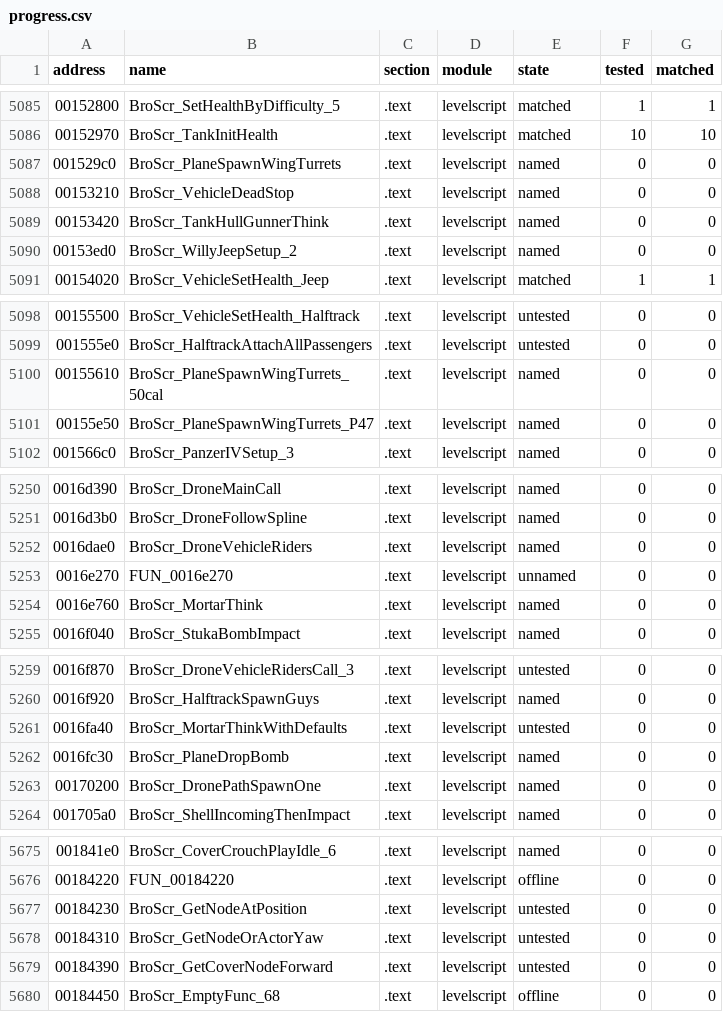
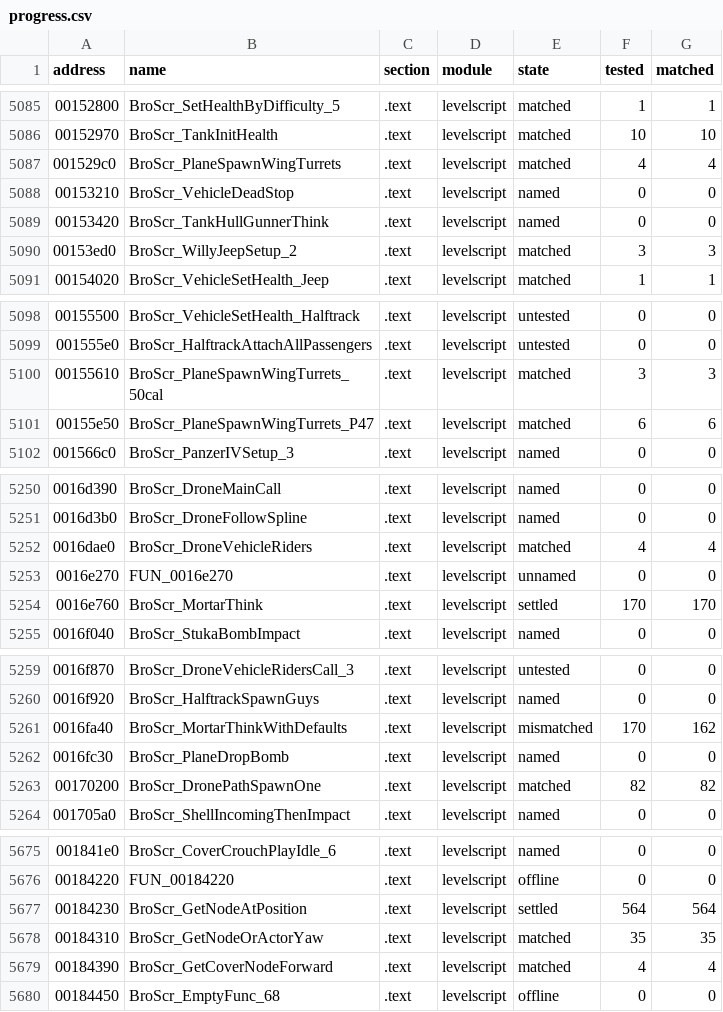
Before and after one commit to SmokeDoggy044/CoD2-BRO-Native-Loader, a CSV file: tools/data/progress.csv, drawn as a sheet; only a part is shown, gaps mark what is left out; the diff covers the shown part only.

```diff
--- a/tools/data/progress.csv
+++ b/tools/data/progress.csv
@@ -5086,6 +5086,6 @@ address,name,section,module,state,tested,matched
 00152970,BroScr_TankInitHealth,.text,levelscript,matched,10,10
-001529c0,BroScr_PlaneSpawnWingTurrets,.text,levelscript,named,0,0
+001529c0,BroScr_PlaneSpawnWingTurrets,.text,levelscript,matched,4,4
 00153210,BroScr_VehicleDeadStop,.text,levelscript,named,0,0
 00153420,BroScr_TankHullGunnerThink,.text,levelscript,named,0,0
-00153ed0,BroScr_WillyJeepSetup_2,.text,levelscript,named,0,0
+00153ed0,BroScr_WillyJeepSetup_2,.text,levelscript,matched,3,3
 00154020,BroScr_VehicleSetHealth_Jeep,.text,levelscript,matched,1,1
@@ -5099,4 +5099,4 @@ address,name,section,module,state,tested,matched
 001555e0,BroScr_HalftrackAttachAllPassengers,.text,levelscript,untested,0,0
-00155610,BroScr_PlaneSpawnWingTurrets_50cal,.text,levelscript,named,0,0
-00155e50,BroScr_PlaneSpawnWingTurrets_P47,.text,levelscript,named,0,0
+00155610,BroScr_PlaneSpawnWingTurrets_50cal,.text,levelscript,matched,3,3
+00155e50,BroScr_PlaneSpawnWingTurrets_P47,.text,levelscript,matched,6,6
 001566c0,BroScr_PanzerIVSetup_3,.text,levelscript,named,0,0
@@ -5251,5 +5251,5 @@ address,name,section,module,state,tested,matched
 0016d3b0,BroScr_DroneFollowSpline,.text,levelscript,named,0,0
-0016dae0,BroScr_DroneVehicleRiders,.text,levelscript,named,0,0
+0016dae0,BroScr_DroneVehicleRiders,.text,levelscript,matched,4,4
 0016e270,FUN_0016e270,.text,levelscript,unnamed,0,0
-0016e760,BroScr_MortarThink,.text,levelscript,named,0,0
+0016e760,BroScr_MortarThink,.text,levelscript,settled,170,170
 0016f040,BroScr_StukaBombImpact,.text,levelscript,named,0,0
@@ -5260,5 +5260,5 @@ address,name,section,module,state,tested,matched
 0016f920,BroScr_HalftrackSpawnGuys,.text,levelscript,named,0,0
-0016fa40,BroScr_MortarThinkWithDefaults,.text,levelscript,untested,0,0
+0016fa40,BroScr_MortarThinkWithDefaults,.text,levelscript,mismatched,170,162
 0016fc30,BroScr_PlaneDropBomb,.text,levelscript,named,0,0
-00170200,BroScr_DronePathSpawnOne,.text,levelscript,named,0,0
+00170200,BroScr_DronePathSpawnOne,.text,levelscript,matched,82,82
 001705a0,BroScr_ShellIncomingThenImpact,.text,levelscript,named,0,0
@@ -5676,5 +5676,5 @@ address,name,section,module,state,tested,matched
 00184220,FUN_00184220,.text,levelscript,offline,0,0
-00184230,BroScr_GetNodeAtPosition,.text,levelscript,untested,0,0
-00184310,BroScr_GetNodeOrActorYaw,.text,levelscript,untested,0,0
-00184390,BroScr_GetCoverNodeForward,.text,levelscript,untested,0,0
+00184230,BroScr_GetNodeAtPosition,.text,levelscript,settled,564,564
+00184310,BroScr_GetNodeOrActorYaw,.text,levelscript,matched,35,35
+00184390,BroScr_GetCoverNodeForward,.text,levelscript,matched,4,4
 00184450,BroScr_EmptyFunc_68,.text,levelscript,offline,0,0
```
Also changed, not shown: 93 edited cells elsewhere in this file, 1 other file.
